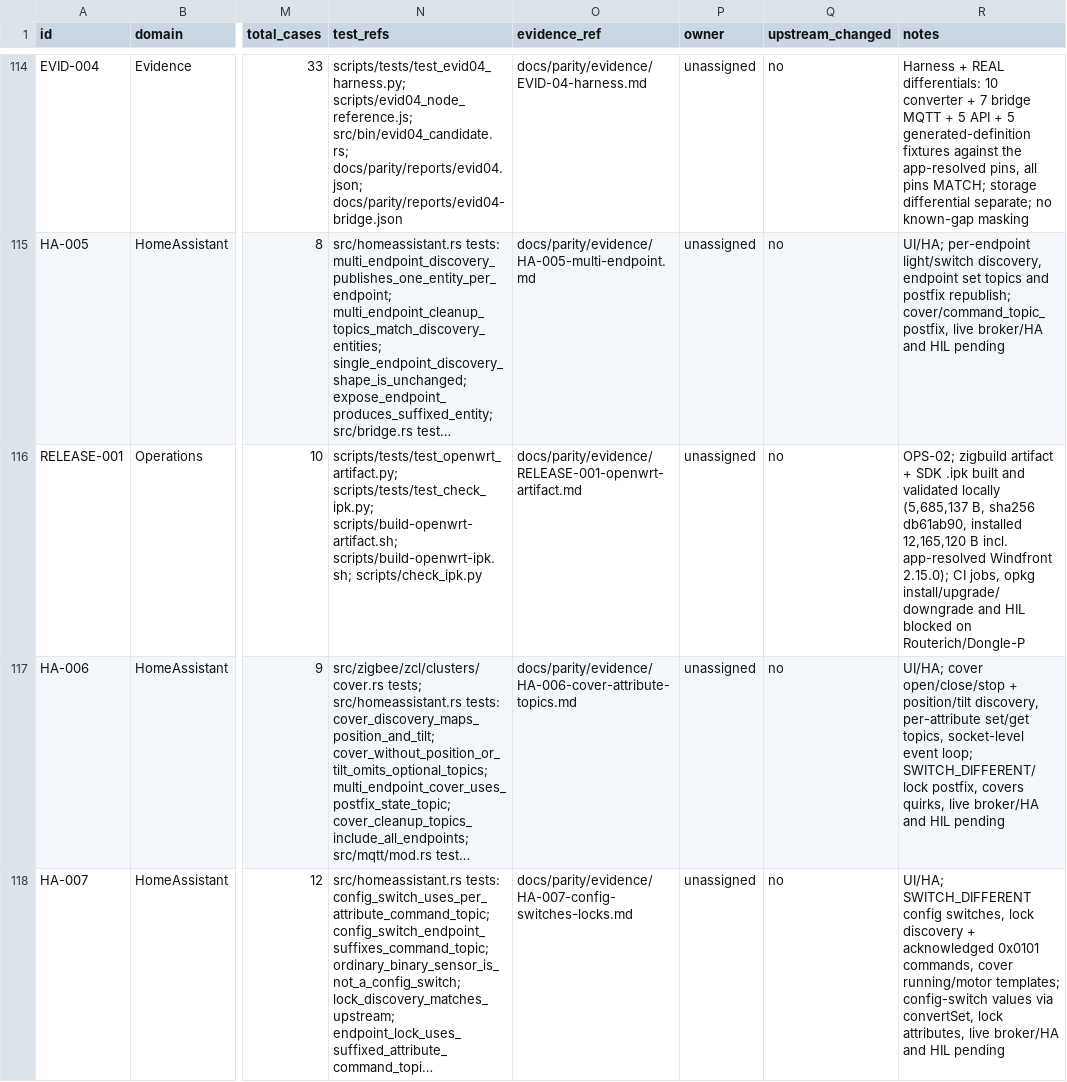
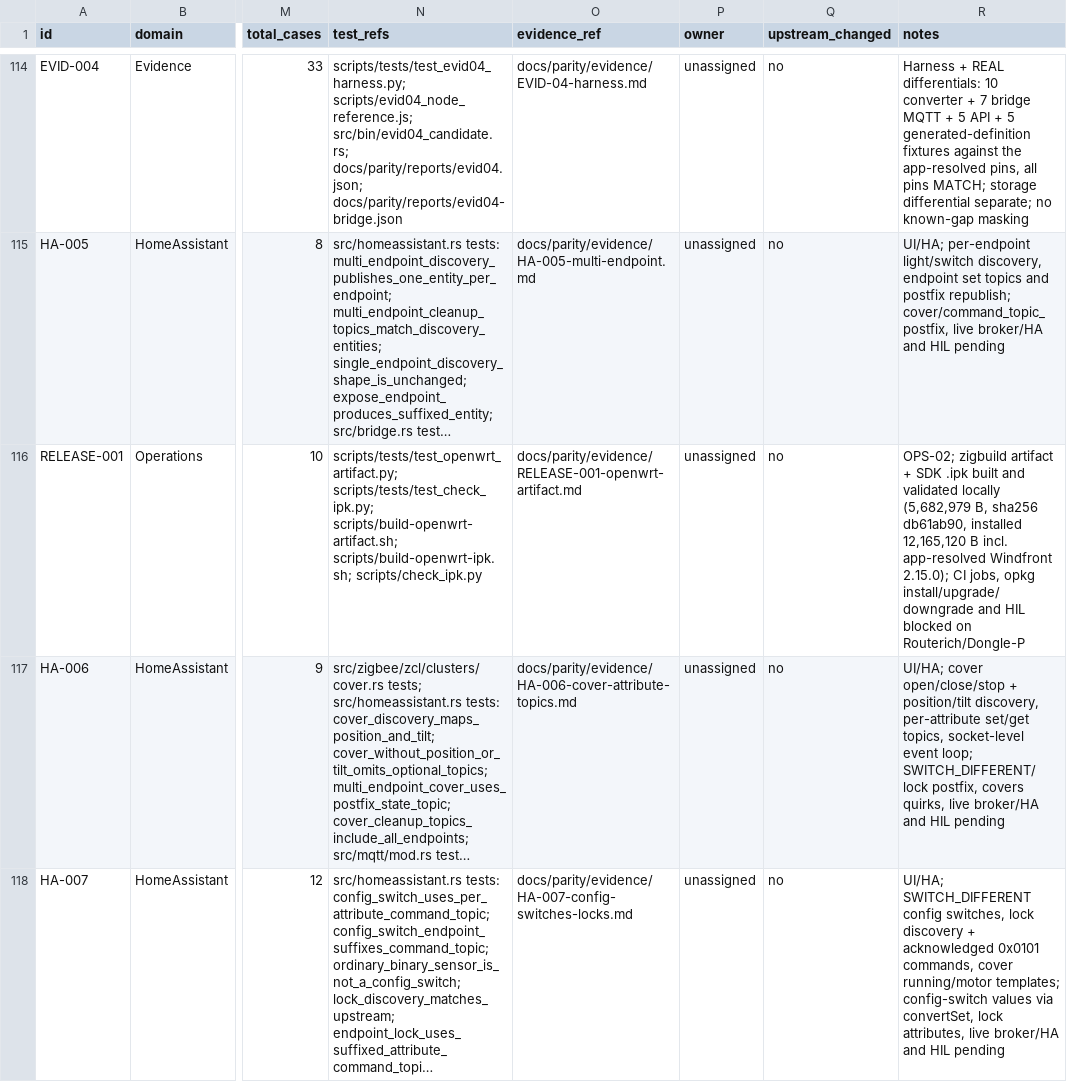
Before and after one commit to PriZZZrak/zigbee2mqtt-rs, a CSV file: docs/parity/inventory.csv, drawn as a sheet; only a part is shown, gaps mark what is left out; long unchanged cells end in …; the diff names each change by its address in the sheet, - before the commit and + after, or states it on an @@ line.

```diff
--- a/docs/parity/inventory.csv
+++ b/docs/parity/inventory.csv
-R116 (notes): …validated locally (5,685,137 B, sha256…
+R116 (notes): …validated locally (5,682,979 B, sha256…
```
Also changed, not shown: 2 other files.
